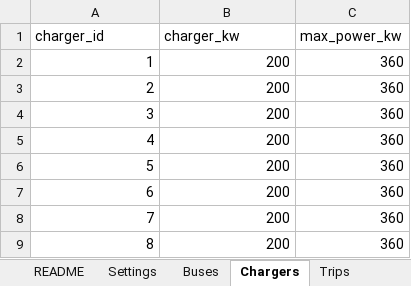
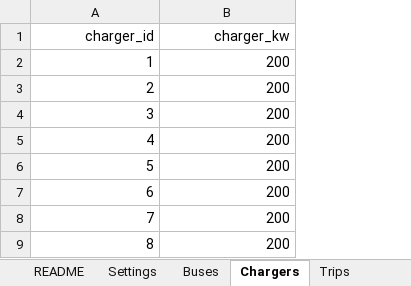
Before and after one commit to AlienEslami/App, an Excel workbook: Files/day_ahead_benchmark/benchmark_timestep_10.xlsx, sheet Chargers, drawn as a sheet; values as stored, in another font and other column widths than the file's, no borders; the diff names each change by its address in the sheet, - before the commit and + after, or states it on an @@ line.

```diff
--- a/Files/day_ahead_benchmark/benchmark_timestep_10.xlsx (sheet Chargers)
+++ b/Files/day_ahead_benchmark/benchmark_timestep_10.xlsx (sheet Chargers)
-column C (max_power_kw), rows 2-9: all 360
-A1:B1 alignment: left
+A1:B1 alignment: right
```
Also changed, not shown: sheet Prices, sheet Benchmark action, sheet Realtime state, sheet Buses, sheet Trips, sheet README, Files/day_ahead_benchmark/benchmark_timestep_07.xlsx, Files/day_ahead_benchmark/benchmark_timestep_08.xlsx, 47 other files.
